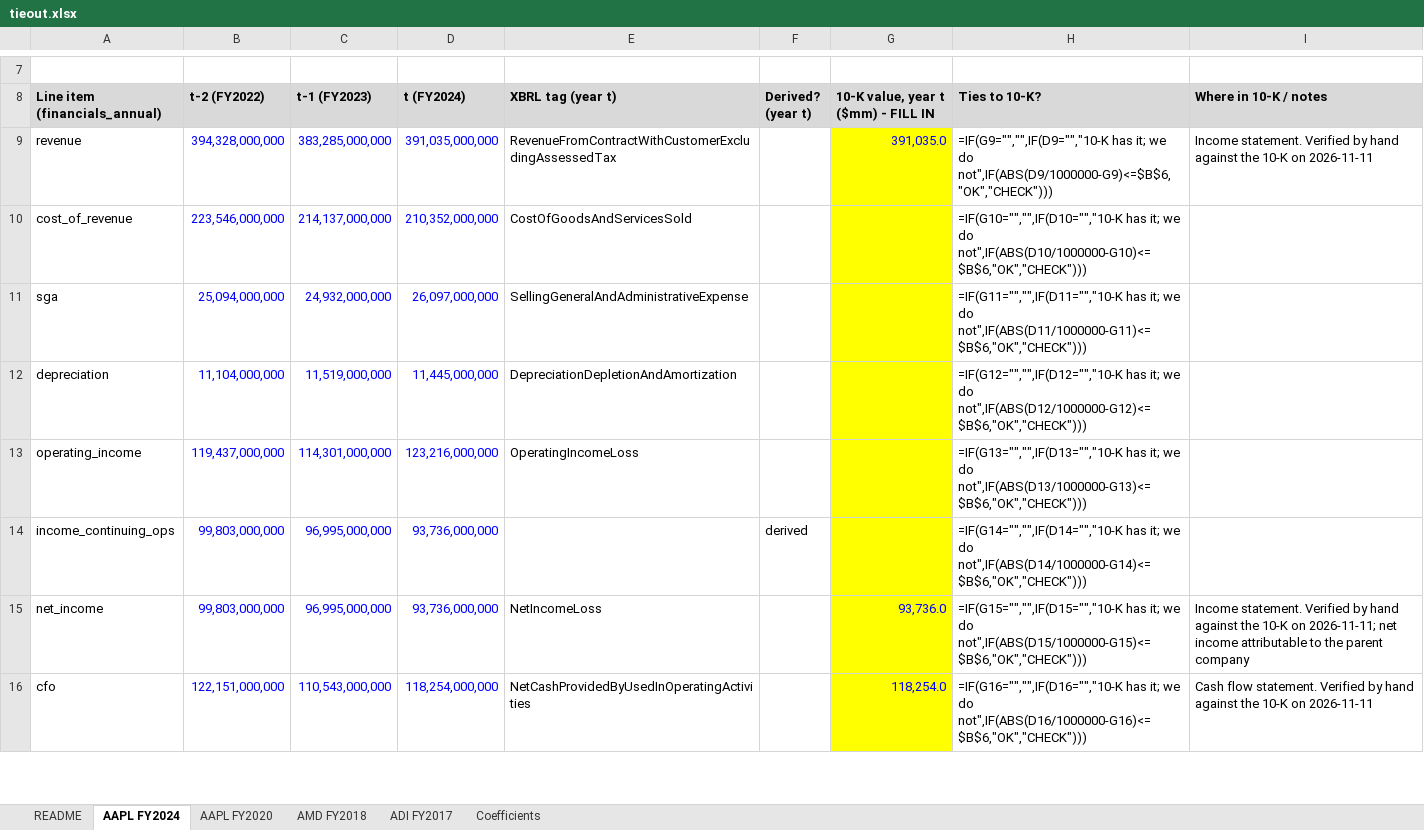
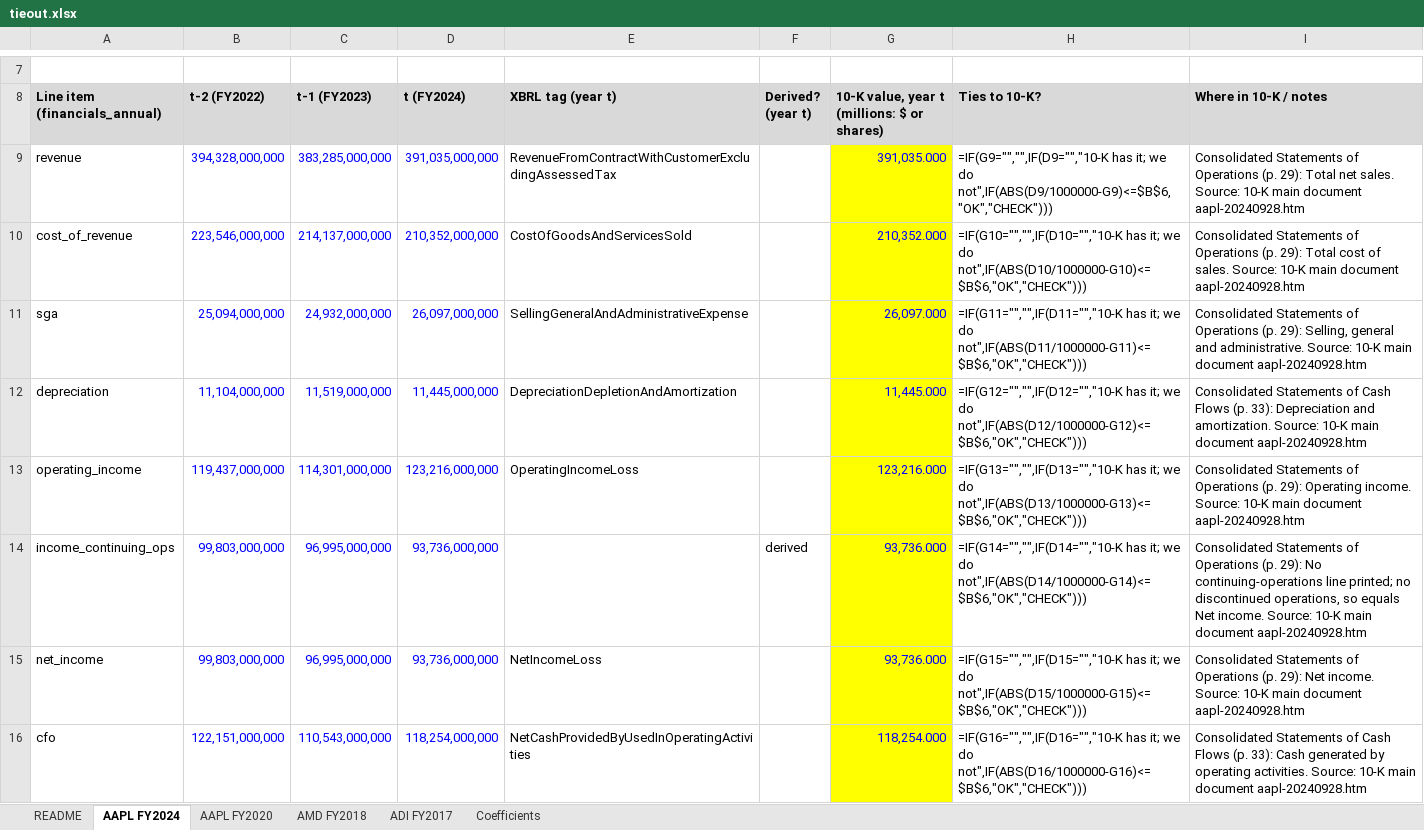
Before and after one commit to WCWesselDaBoss/AC547-Project, an Excel workbook: verification/tieout.xlsx, sheet AAPL FY2024, drawn as a sheet; only a part is shown, gaps mark what is left out; values as stored, in another font and other column widths than the file's, no borders; formulas without a stored value are shown as written; the diff covers the shown part only; the diff names each change by its address in the sheet, - before the commit and + after, or states it on an @@ line.

```diff
--- a/verification/tieout.xlsx (sheet AAPL FY2024)
+++ b/verification/tieout.xlsx (sheet AAPL FY2024)
-G8: 10-K value, year t ($mm) - FILL IN
+G8: 10-K value, year t (millions: $ or shares)
-G9: 391,035.0
+G9: 391,035.000
-I9 (Where in 10-K / notes): Income statement. Verified by hand against the 10-K on 2026-11-11
+I9 (Where in 10-K / notes): Consolidated Statements of Operations (p. 29): Total net sales. Source: 10-K main document aapl-20240928.htm
-G10: (empty)
+G10: 210,352.000
-I10 (Where in 10-K / notes): (empty)
+I10 (Where in 10-K / notes): Consolidated Statements of Operations (p. 29): Total cost of sales. Source: 10-K main document aapl-20240928.htm
-G11: (empty)
+G11: 26,097.000
-I11 (Where in 10-K / notes): (empty)
+I11 (Where in 10-K / notes): Consolidated Statements of Operations (p. 29): Selling, general and administrative. Source: 10-K main document aapl-20240928.htm
-G12: (empty)
+G12: 11,445.000
-I12 (Where in 10-K / notes): (empty)
+I12 (Where in 10-K / notes): Consolidated Statements of Cash Flows (p. 33): Depreciation and amortization. Source: 10-K main document aapl-20240928.htm
-G13: (empty)
+G13: 123,216.000
-I13 (Where in 10-K / notes): (empty)
+I13 (Where in 10-K / notes): Consolidated Statements of Operations (p. 29): Operating income. Source: 10-K main document aapl-20240928.htm
-G14: (empty)
+G14: 93,736.000
-I14 (Where in 10-K / notes): (empty)
+I14 (Where in 10-K / notes): Consolidated Statements of Operations (p. 29): No continuing-operations line printed; no discontinued operations, so equals Net income. Source: 10-K main document aapl-20240928.htm
-G15: 93,736.0
+G15: 93,736.000
-I15 (Where in 10-K / notes): Income statement. Verified by hand against the 10-K on 2026-11-11; net income attributable to the parent company
+I15 (Where in 10-K / notes): Consolidated Statements of Operations (p. 29): Net income. Source: 10-K main document aapl-20240928.htm
-G16: 118,254.0
+G16: 118,254.000
-I16 (Where in 10-K / notes): Cash flow statement. Verified by hand against the 10-K on 2026-11-11
+I16 (Where in 10-K / notes): Consolidated Statements of Cash Flows (p. 33): Cash generated by operating activities. Source: 10-K main document aapl-20240928.htm
```
Also changed, not shown: 24 edited cells and cell formats elsewhere in this sheet, sheet AMD FY2018, sheet ADI FY2017, sheet AAPL FY2020, sheet README, 3 other files.
